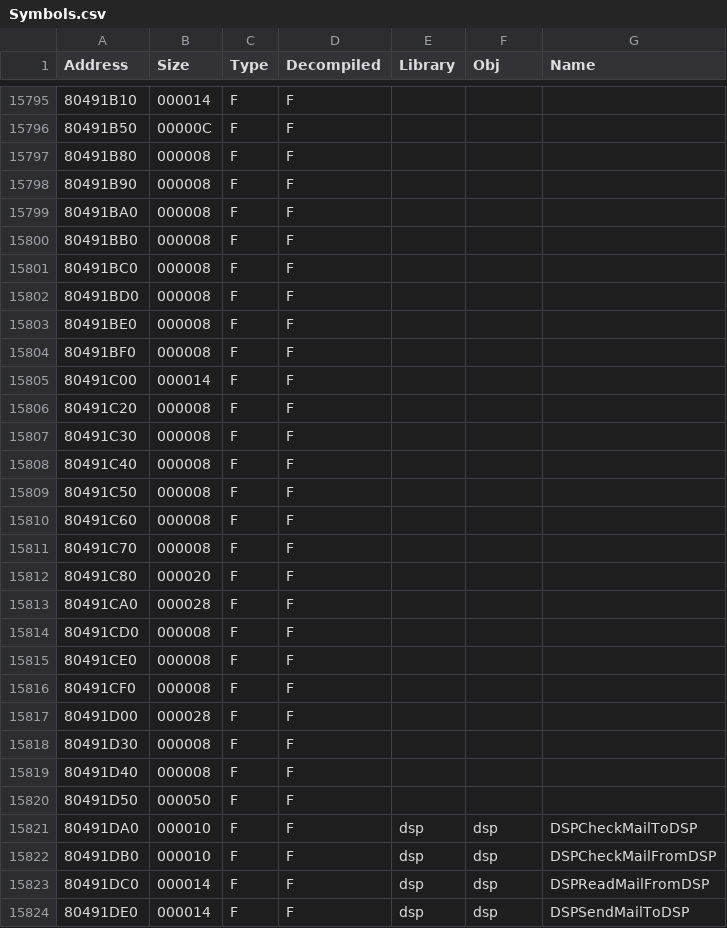
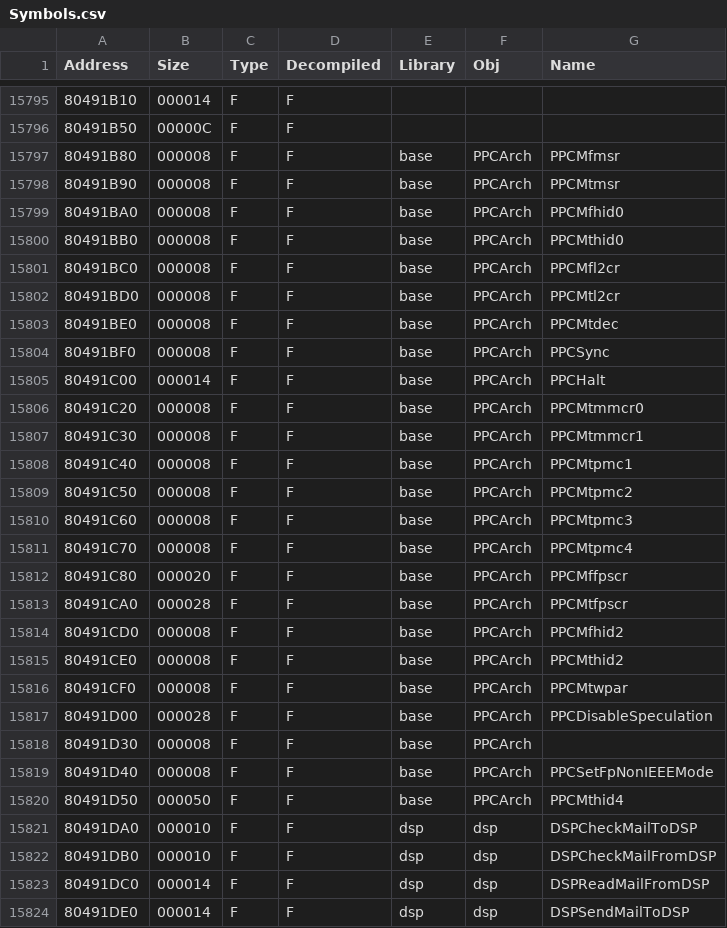
Before and after one commit to Wexos/DKCR-Decompilation, a CSV file: Symbols/v1.1/USA/Symbols.csv, drawn as a sheet; only a part is shown, gaps mark what is left out.

Commit message:
base symbols

```diff
--- a/Symbols/v1.1/USA/Symbols.csv
+++ b/Symbols/v1.1/USA/Symbols.csv
@@ -15796,26 +15796,26 @@ Address,Size,Type,Decompiled,Library,Obj,Name
 80491B50,00000C,F,F,,,
-80491B80,000008,F,F,,,
-80491B90,000008,F,F,,,
-80491BA0,000008,F,F,,,
-80491BB0,000008,F,F,,,
-80491BC0,000008,F,F,,,
-80491BD0,000008,F,F,,,
-80491BE0,000008,F,F,,,
-80491BF0,000008,F,F,,,
-80491C00,000014,F,F,,,
-80491C20,000008,F,F,,,
-80491C30,000008,F,F,,,
-80491C40,000008,F,F,,,
-80491C50,000008,F,F,,,
-80491C60,000008,F,F,,,
-80491C70,000008,F,F,,,
-80491C80,000020,F,F,,,
-80491CA0,000028,F,F,,,
-80491CD0,000008,F,F,,,
-80491CE0,000008,F,F,,,
-80491CF0,000008,F,F,,,
-80491D00,000028,F,F,,,
-80491D30,000008,F,F,,,
-80491D40,000008,F,F,,,
-80491D50,000050,F,F,,,
+80491B80,000008,F,F,base,PPCArch,PPCMfmsr
+80491B90,000008,F,F,base,PPCArch,PPCMtmsr
+80491BA0,000008,F,F,base,PPCArch,PPCMfhid0
+80491BB0,000008,F,F,base,PPCArch,PPCMthid0
+80491BC0,000008,F,F,base,PPCArch,PPCMfl2cr
+80491BD0,000008,F,F,base,PPCArch,PPCMtl2cr
+80491BE0,000008,F,F,base,PPCArch,PPCMtdec
+80491BF0,000008,F,F,base,PPCArch,PPCSync
+80491C00,000014,F,F,base,PPCArch,PPCHalt
+80491C20,000008,F,F,base,PPCArch,PPCMtmmcr0
+80491C30,000008,F,F,base,PPCArch,PPCMtmmcr1
+80491C40,000008,F,F,base,PPCArch,PPCMtpmc1
+80491C50,000008,F,F,base,PPCArch,PPCMtpmc2
+80491C60,000008,F,F,base,PPCArch,PPCMtpmc3
+80491C70,000008,F,F,base,PPCArch,PPCMtpmc4
+80491C80,000020,F,F,base,PPCArch,PPCMffpscr
+80491CA0,000028,F,F,base,PPCArch,PPCMtfpscr
+80491CD0,000008,F,F,base,PPCArch,PPCMfhid2
+80491CE0,000008,F,F,base,PPCArch,PPCMthid2
+80491CF0,000008,F,F,base,PPCArch,PPCMtwpar
+80491D00,000028,F,F,base,PPCArch,PPCDisableSpeculation
+80491D30,000008,F,F,base,PPCArch,
+80491D40,000008,F,F,base,PPCArch,PPCSetFpNonIEEEMode
+80491D50,000050,F,F,base,PPCArch,PPCMthid4
 80491DA0,000010,F,F,dsp,dsp,DSPCheckMailToDSP
```
